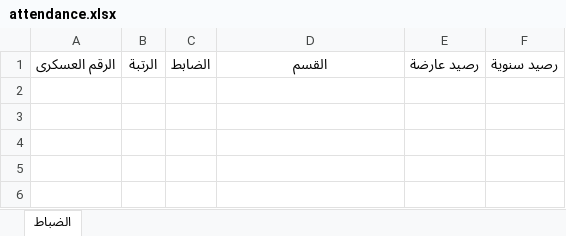
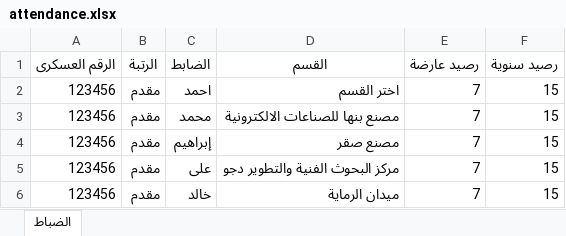
Before and after one commit to mohamed0yaser/attendance-applictation, an Excel workbook: output/attendance_application/attendance.xlsx, sheet الضباط, drawn as a sheet; values as stored, in another font and other column widths than the file's, no borders; the diff names each change by its address in the sheet, - before the commit and + after, or states it on an @@ line.

```diff
--- a/output/attendance_application/attendance.xlsx (sheet الضباط)
+++ b/output/attendance_application/attendance.xlsx (sheet الضباط)
+row 2: 123456 | مقدم | احمد | اختر القسم | 7 | 15
+row 3: 123456 | مقدم | محمد | مصنع بنها للصناعات الالكترونية | 7 | 15
+row 4: 123456 | مقدم | إبراهيم | مصنع صقر | 7 | 15
+row 5: 123456 | مقدم | على | مركز البحوث الفنية والتطوير دجو | 7 | 15
+row 6: 123456 | مقدم | خالد | ميدان الرماية | 7 | 15
```
Also changed, not shown: 1 other file.
